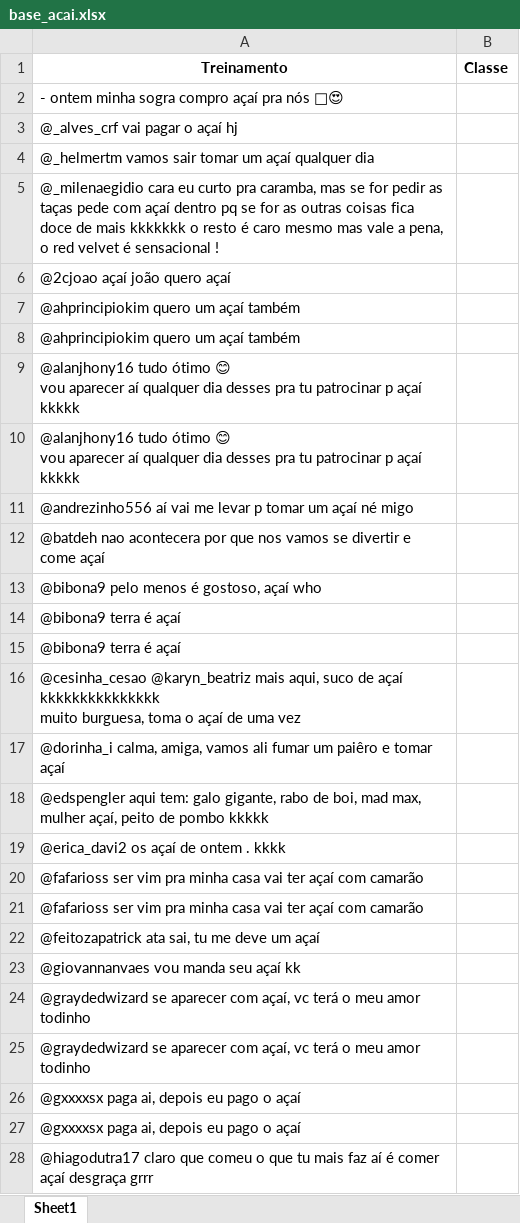
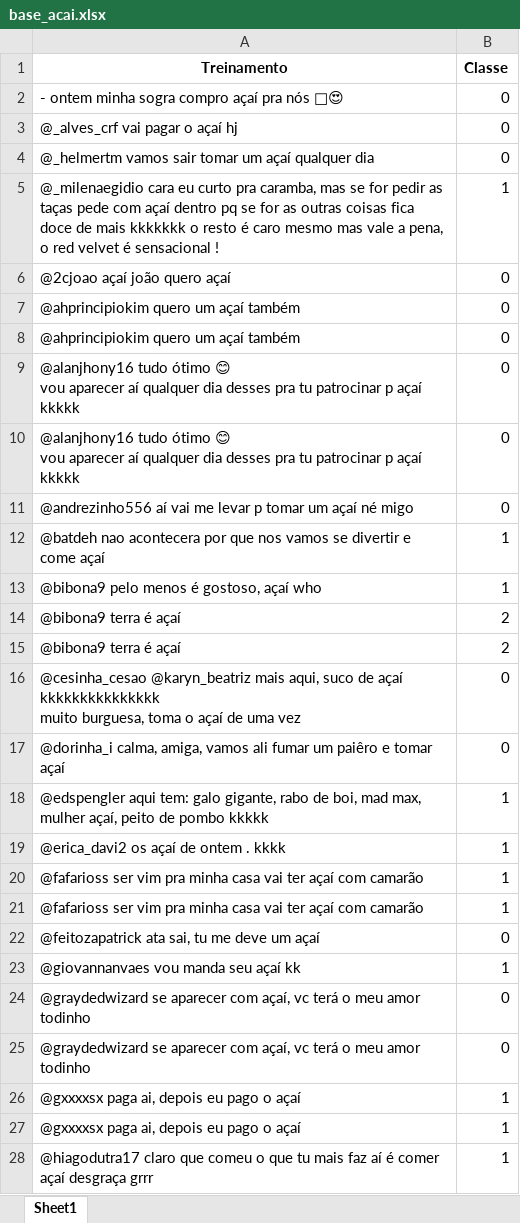
Before and after one commit to ellenbs/Projeto-2_CD, an Excel workbook: base_acai.xlsx, sheet Sheet1, drawn as a sheet; only a part is shown; values as stored, in another font and other column widths than the file's, no borders; the diff covers the shown part only; the diff names each change by its address in the sheet, - before the commit and + after, or states it on an @@ line.

```diff
--- a/base_acai.xlsx (sheet Sheet1)
+++ b/base_acai.xlsx (sheet Sheet1)
-B2:B4 (Classe): (empty)
+B2:B4 (Classe): 0
-B5 (Classe): (empty)
+B5 (Classe): 1
-B6:B11 (Classe): (empty)
+B6:B11 (Classe): 0
-B12:B13 (Classe): (empty)
+B12:B13 (Classe): 1
-B14:B15 (Classe): (empty)
+B14:B15 (Classe): 2
-B16:B17 (Classe): (empty)
+B16:B17 (Classe): 0
-B18:B21 (Classe): (empty)
+B18:B21 (Classe): 1
-B22 (Classe): (empty)
+B22 (Classe): 0
-B23 (Classe): (empty)
+B23 (Classe): 1
-B24:B25 (Classe): (empty)
+B24:B25 (Classe): 0
-B26:B28 (Classe): (empty)
+B26:B28 (Classe): 1
```
Also changed, not shown: 13 edited cells elsewhere in this sheet.
